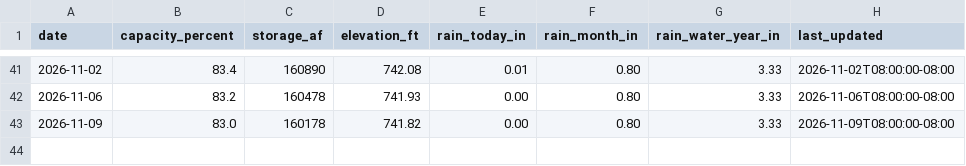
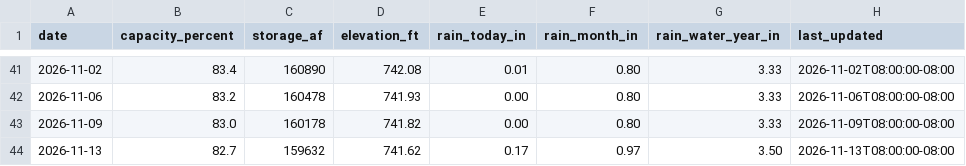
Before and after one commit to Yellow650/cachuma-data, a CSV file: data/history.csv, drawn as a sheet; only a part is shown, gaps mark what is left out.

```diff
--- a/data/history.csv
+++ b/data/history.csv
@@ -43 +43,2 @@ date,capacity_percent,storage_af,elevation_ft,rain_today_in,rain_month_in,rain_w
 2026-11-09,83.0,160178,741.82,0.00,0.80,3.33,2026-11-09T08:00:00-08:00
+2026-11-13,82.7,159632,741.62,0.17,0.97,3.50,2026-11-13T08:00:00-08:00
```
Also changed, not shown: 1 other file.
